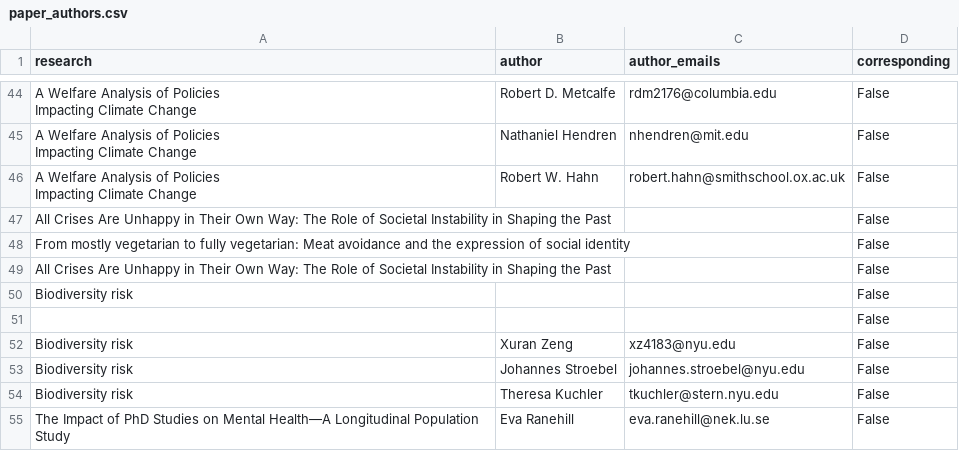
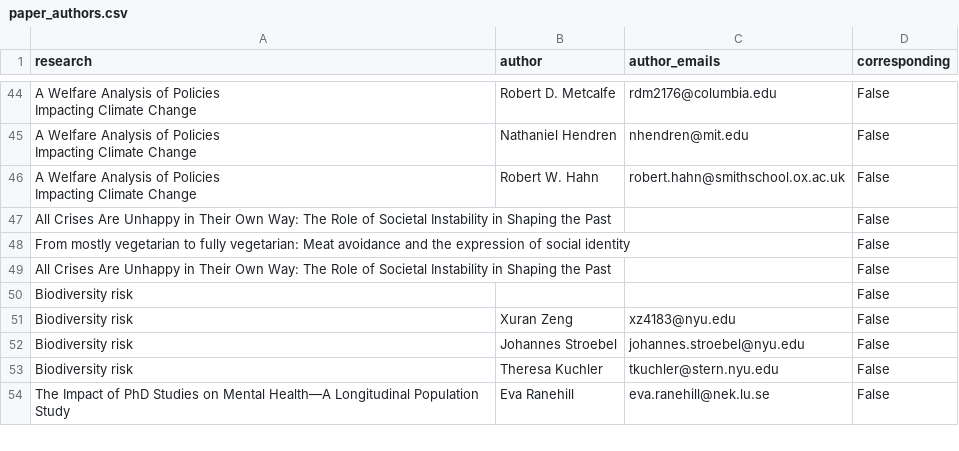
Before and after one commit to unjournal/unjournaldata, a CSV file: data/paper_authors.csv, drawn as a sheet; only a part is shown, gaps mark what is left out.

```diff
--- a/data/paper_authors.csv
+++ b/data/paper_authors.csv
@@ -55,3 +55,2 @@ All Crises Are Unhappy in Their Own Way: The Role of Societal Instability in Sha
 Biodiversity risk,,,False
-,,,False
 Biodiversity risk,Xuran Zeng,xz4183@nyu.edu,False
```
Also changed, not shown: data/research.csv.
